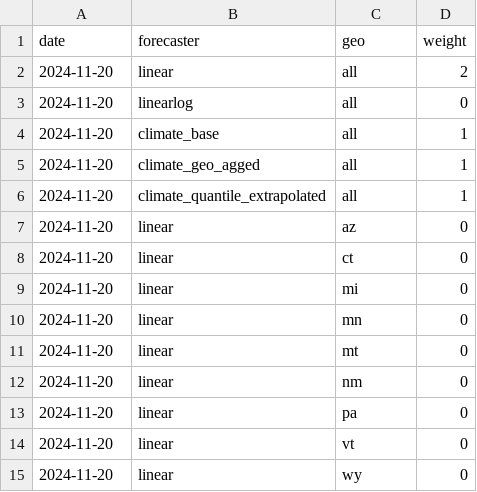
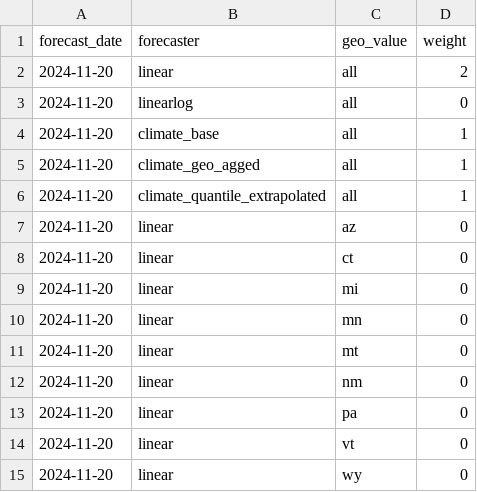
Before and after one commit to cmu-delphi/exploration-tooling, a CSV file: covid_geo_exclusions.csv, drawn as a sheet.

Commit message:
fix: exclusion file

```diff
--- a/covid_geo_exclusions.csv
+++ b/covid_geo_exclusions.csv
@@ -1,2 +1,2 @@
-date,forecaster,geo,weight
+forecast_date,forecaster,geo_value,weight
 "2024-11-20", "linear", "all", 2,
```
